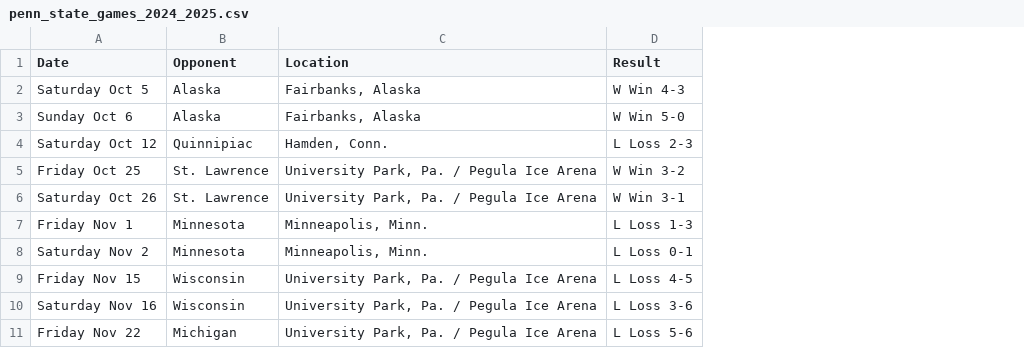
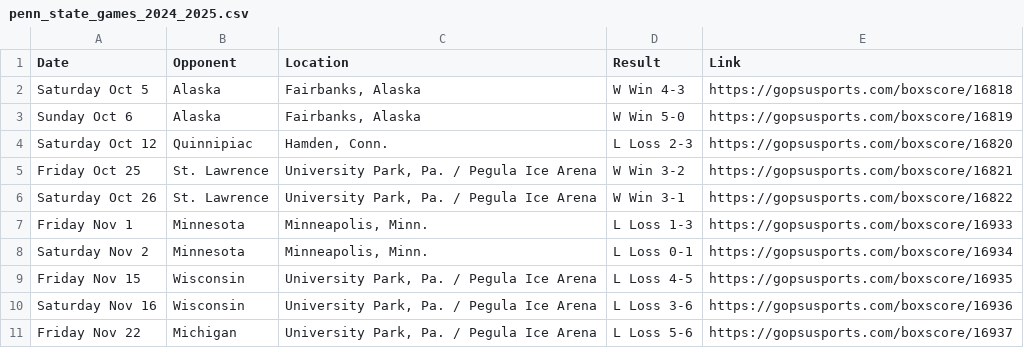
Before and after one commit to valley29asr/penn-state-hockey-analytics, a CSV file: data/raw/penn_state_games_2024_2025.csv, drawn as a sheet; only a part is shown; the diff names each change by its address in the sheet, - before the commit and + after, or states it on an @@ line.

Commit message:
added box score links and began box score scraping

```diff
--- a/data/raw/penn_state_games_2024_2025.csv
+++ b/data/raw/penn_state_games_2024_2025.csv
+column E (Link), rows 2-11: https://gopsusports.com/boxscore/16818 | https://gopsusports.com/boxscore/16819 | https://gopsusports.com/boxscore/16820 | https://gopsusports.com/boxscore/16821 | https://gopsusports.com/boxscore/16822 | https://gopsusports.com/boxscore/16933 | https://gopsusports.com/boxscore/16934 | https://gopsusports.com/boxscore/16935 | https://gopsusports.com/boxscore/16936 | https://gopsusports.com/boxscore/16937
```
Also changed, not shown: 2 other files.
